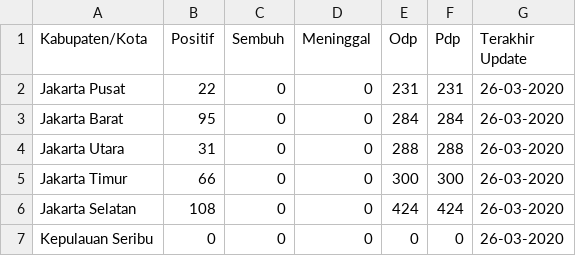
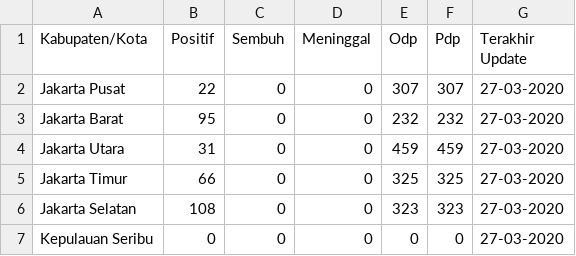
Before and after one commit to yanchespenda/covid19-indonesia-datasource-csv, a CSV file: provinsi/hari ini/DKI Jakarta.csv, drawn as a sheet.

```diff
--- a/provinsi/hari ini/DKI Jakarta.csv
+++ b/provinsi/hari ini/DKI Jakarta.csv
@@ -1,7 +1,7 @@
 Kabupaten/Kota,Positif,Sembuh,Meninggal,Odp,Pdp,Terakhir Update
-Jakarta Pusat,22,0,0,231,231,26-03-2020
-Jakarta Barat,95,0,0,284,284,26-03-2020
-Jakarta Utara,31,0,0,288,288,26-03-2020
-Jakarta Timur,66,0,0,300,300,26-03-2020
-Jakarta Selatan,108,0,0,424,424,26-03-2020
-Kepulauan Seribu,0,0,0,0,0,26-03-2020
+Jakarta Pusat,22,0,0,307,307,27-03-2020
+Jakarta Barat,95,0,0,232,232,27-03-2020
+Jakarta Utara,31,0,0,459,459,27-03-2020
+Jakarta Timur,66,0,0,325,325,27-03-2020
+Jakarta Selatan,108,0,0,323,323,27-03-2020
+Kepulauan Seribu,0,0,0,0,0,27-03-2020
```
Also changed, not shown: provinsi/hari ini/Banten.csv, provinsi/hari ini/DI Yogyakarta.csv, 8 other files.
